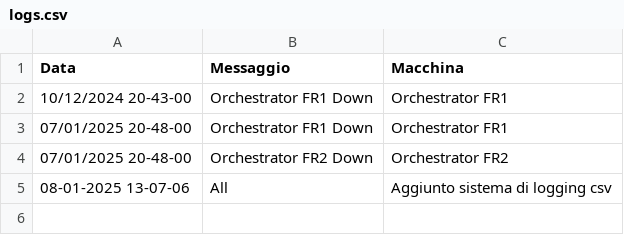
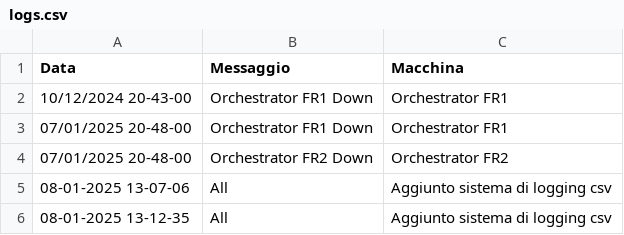
Before and after one commit to TestPowerAutomate/testAlert, a CSV file: logs.csv, drawn as a sheet.

Commit message:
Service Down: All

```diff
--- a/logs.csv
+++ b/logs.csv
@@ -5 +5,2 @@
 08-01-2025 13-07-06,All,Aggiunto sistema di logging csv
+08-01-2025 13-12-35,All,Aggiunto sistema di logging csv
```
